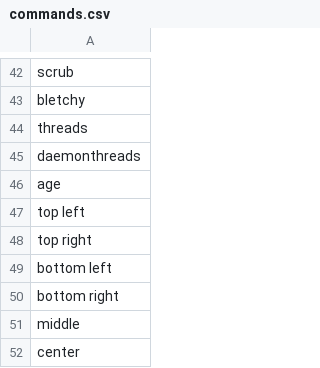
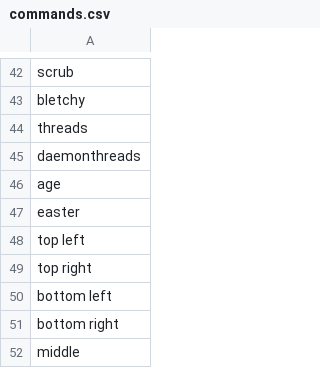
Before and after one commit to NathanCheshire/Cyder, a CSV file: cyder/src/cyder/python/commands.csv, drawn as a sheet; only a part is shown, gaps mark what is left out; the shorter side is filled out with more unchanged rows; the diff names each change by its address in the sheet, - before the commit and + after, or states it on an @@ line.

```diff
--- a/cyder/src/cyder/python/commands.csv
+++ b/cyder/src/cyder/python/commands.csv
+row 47: easter
```
Also changed, not shown: 29 other files.
